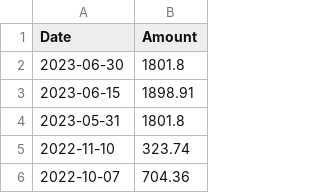
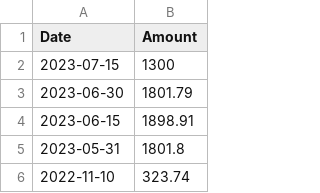
Before and after one commit to manumalotra/personal_finance_tracking, a CSV file: data_files/income.csv, drawn as a sheet; only a part is shown; the shorter side is filled out with more unchanged rows.

```diff
--- a/data_files/income.csv
+++ b/data_files/income.csv
@@ -1,3 +1,4 @@
 Date,Amount
-2023-06-30,1801.8
+2023-07-15,1300
+2023-06-30,1801.79
 2023-06-15,1898.91
```
Also changed, not shown: data_files/expenses.csv, 18 other files.
